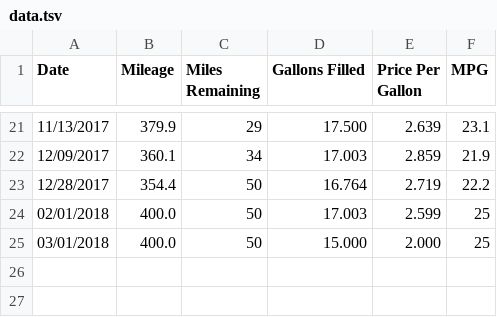
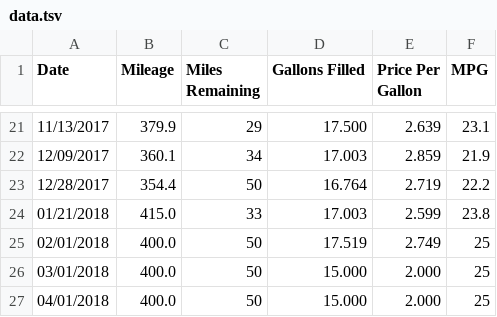
Before and after one commit to SIZMW/car-mileage-visualization, a TSV file: data.tsv, drawn as a sheet; only a part is shown, gaps mark what is left out.

Commit message:
Added data for 01/21/2018.

```diff
--- a/data.tsv
+++ b/data.tsv
@@ -23,3 +23,5 @@ Date	Mileage	Miles Remaining	Gallons Filled	Price Per Gallon	MPG
 12/28/2017	354.4	50	16.764	2.719	22.2
-02/01/2018	400.0	50	17.003	2.599	25
+01/21/2018	415.0	33	17.003	2.599	23.8
+02/01/2018	400.0	50	17.519	2.749	25
 03/01/2018	400.0	50	15.000	2.000	25
+04/01/2018	400.0	50	15.000	2.000	25
```
